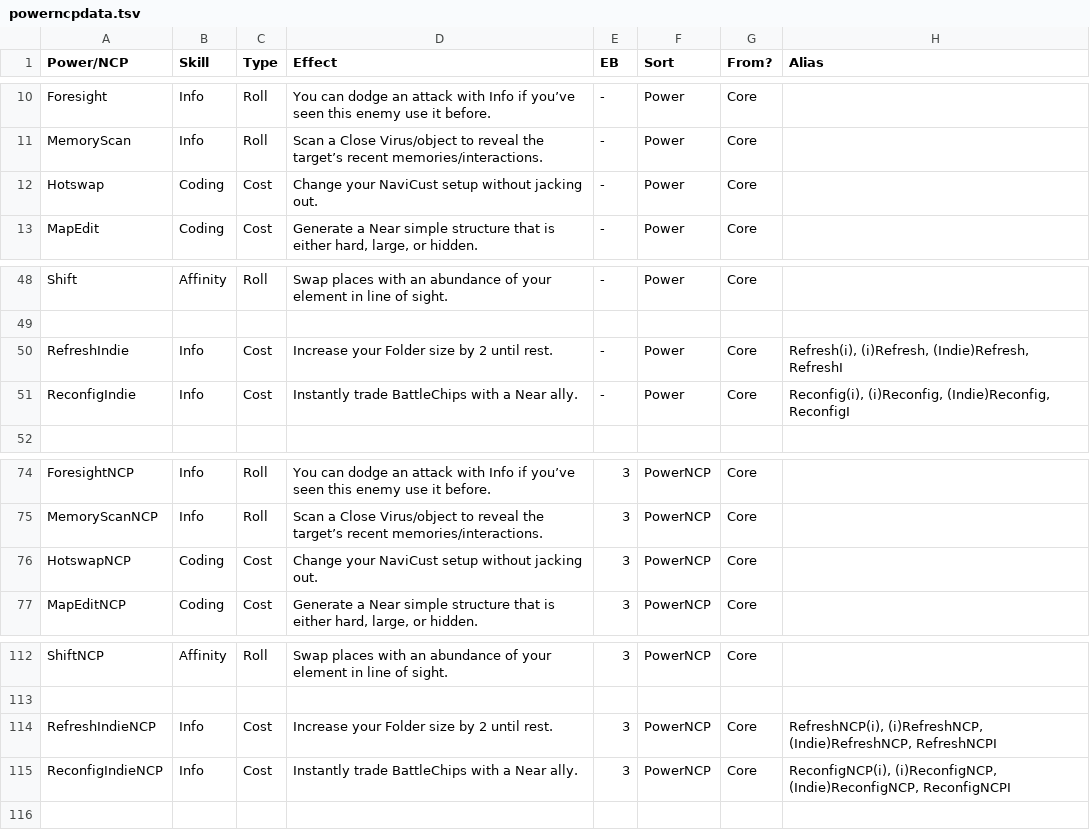
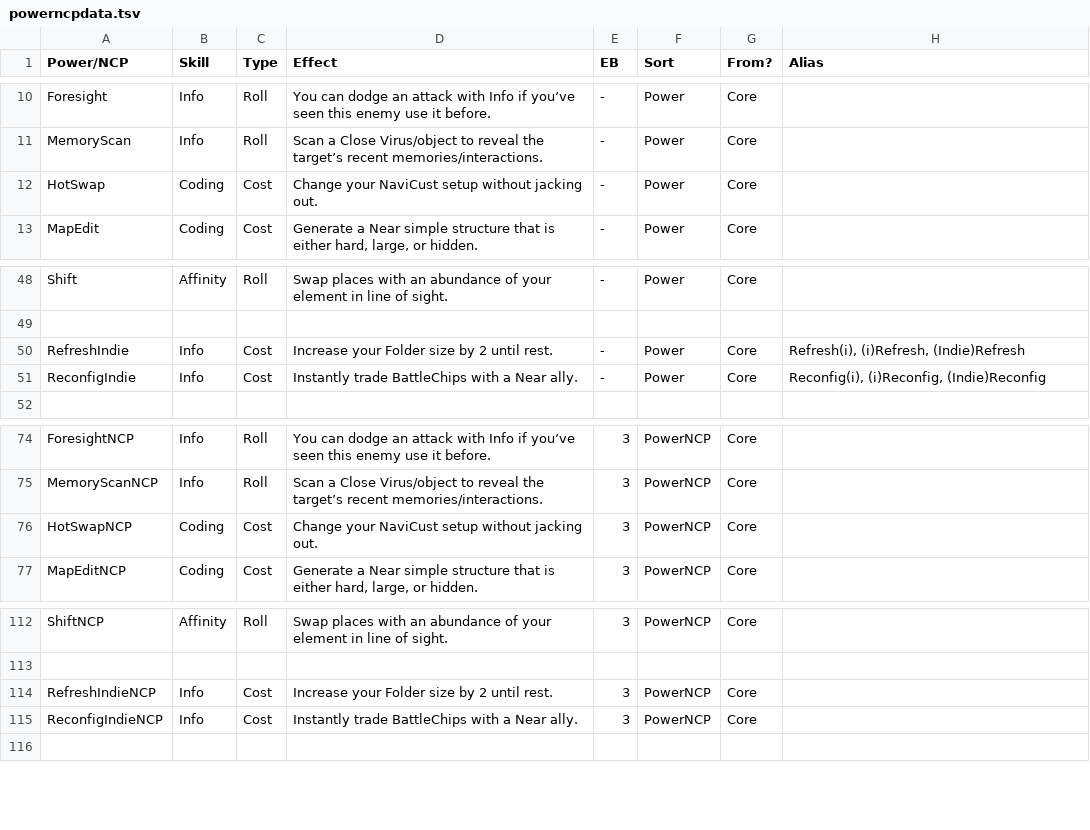
Before and after one commit to gskbladez/PROGBOT_CODE_DUMP, a TSV file: powerncpdata.tsv, drawn as a sheet; only a part is shown, gaps mark what is left out.

Commit message:
not sure why this wasn't tracked before

```diff
--- a/powerncpdata.tsv
+++ b/powerncpdata.tsv
@@ -11,3 +11,3 @@ Foresight	Info	Roll	You can dodge an attack with Info if you’ve seen this enem
 MemoryScan	Info	Roll	Scan a Close Virus/object to reveal the target’s recent memories/interactions.	-	Power	Core	
-Hotswap	Coding	Cost	Change your NaviCust setup without jacking out.	-	Power	Core	
+HotSwap	Coding	Cost	Change your NaviCust setup without jacking out.	-	Power	Core
 MapEdit	Coding	Cost	Generate a Near simple structure that is either hard, large, or hidden.	-	Power	Core	
@@ -49,4 +49,4 @@ Shift	Affinity	Roll	Swap places with an abundance of your element in line of sig
 							
-RefreshIndie	Info	Cost	Increase your Folder size by 2 until rest.	-	Power	Core	Refresh(i), (i)Refresh, (Indie)Refresh, RefreshI
-ReconfigIndie	Info	Cost	Instantly trade BattleChips with a Near ally.	-	Power	Core	Reconfig(i), (i)Reconfig, (Indie)Reconfig, ReconfigI
+RefreshIndie	Info	Cost	Increase your Folder size by 2 until rest.	-	Power	Core	Refresh(i), (i)Refresh, (Indie)Refresh
+ReconfigIndie	Info	Cost	Instantly trade BattleChips with a Near ally.	-	Power	Core	Reconfig(i), (i)Reconfig, (Indie)Reconfig
 							
@@ -75,3 +75,3 @@ ForesightNCP	Info	Roll	You can dodge an attack with Info if you’ve seen this e
 MemoryScanNCP	Info	Roll	Scan a Close Virus/object to reveal the target’s recent memories/interactions.	3	PowerNCP	Core	
-HotswapNCP	Coding	Cost	Change your NaviCust setup without jacking out.	3	PowerNCP	Core	
+HotSwapNCP	Coding	Cost	Change your NaviCust setup without jacking out.	3	PowerNCP	Core
 MapEditNCP	Coding	Cost	Generate a Near simple structure that is either hard, large, or hidden.	3	PowerNCP	Core	
@@ -113,4 +113,4 @@ ShiftNCP	Affinity	Roll	Swap places with an abundance of your element in line of
 							
-RefreshIndieNCP	Info	Cost	Increase your Folder size by 2 until rest.	3	PowerNCP	Core	RefreshNCP(i), (i)RefreshNCP, (Indie)RefreshNCP, RefreshNCPI
-ReconfigIndieNCP	Info	Cost	Instantly trade BattleChips with a Near ally.	3	PowerNCP	Core	ReconfigNCP(i), (i)ReconfigNCP, (Indie)ReconfigNCP, ReconfigNCPI
+RefreshIndieNCP	Info	Cost	Increase your Folder size by 2 until rest.	3	PowerNCP	Core	
+ReconfigIndieNCP	Info	Cost	Instantly trade BattleChips with a Near ally.	3	PowerNCP	Core	
 							
```
